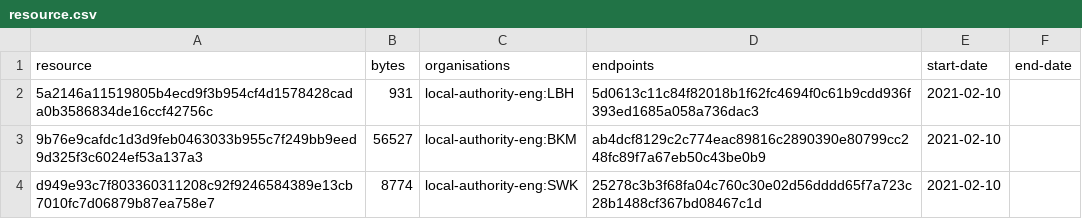
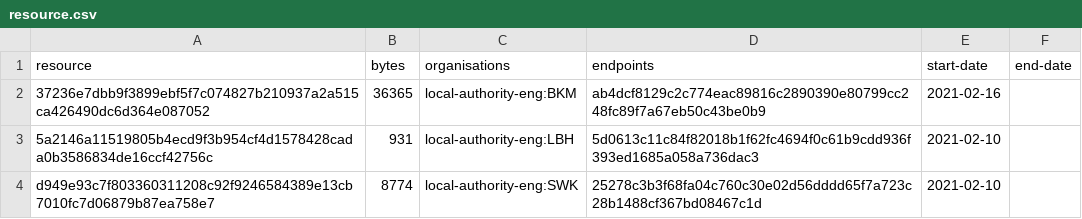
Before and after one commit to digital-land/development-plan-document-collection, a CSV file: collection/resource.csv, drawn as a sheet; removed rows and columns are numbered as before the commit, all else as after; the diff names each change by its address in the sheet, - before the commit and + after, or states it on an @@ line.

```diff
--- a/collection/resource.csv
+++ b/collection/resource.csv
+row 2: 37236e7dbb9f3899ebf5f7c074827b210937a2a515ca426490dc6d364e087052 | 36365 | local-authority-eng:BKM | ab4dcf8129c2c774eac89816c2890390e80799cc248fc89f7a67eb50c43be0b9 | 2021-02-16
-row 3: 9b76e9cafdc1d3d9feb0463033b955c7f249bb9eed9d325f3c6024ef53a137a3 | 56527 | local-authority-eng:BKM | ab4dcf8129c2c774eac89816c2890390e80799cc248fc89f7a67eb50c43be0b9 | 2021-02-10
```
Also changed, not shown: collection/log.csv, 16 other files.
